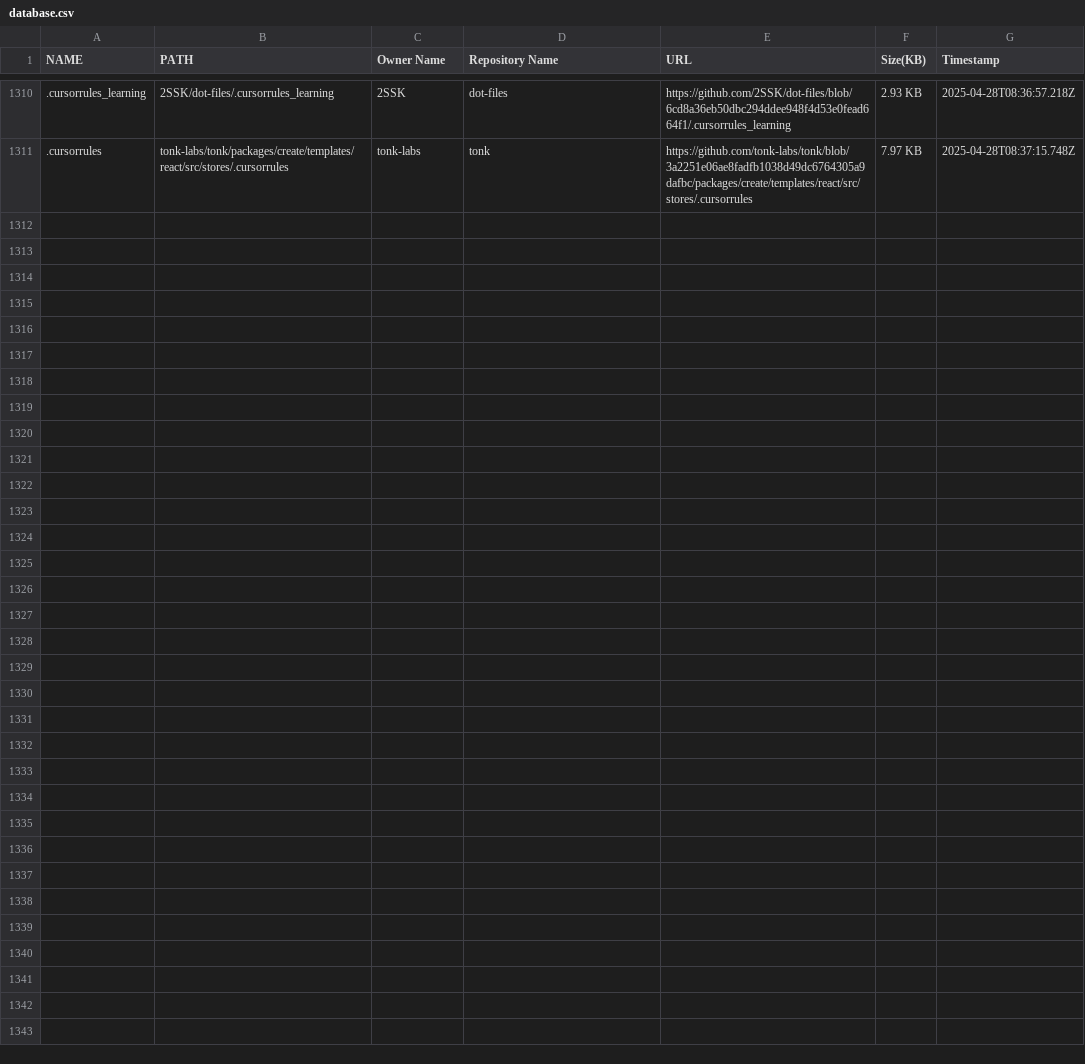
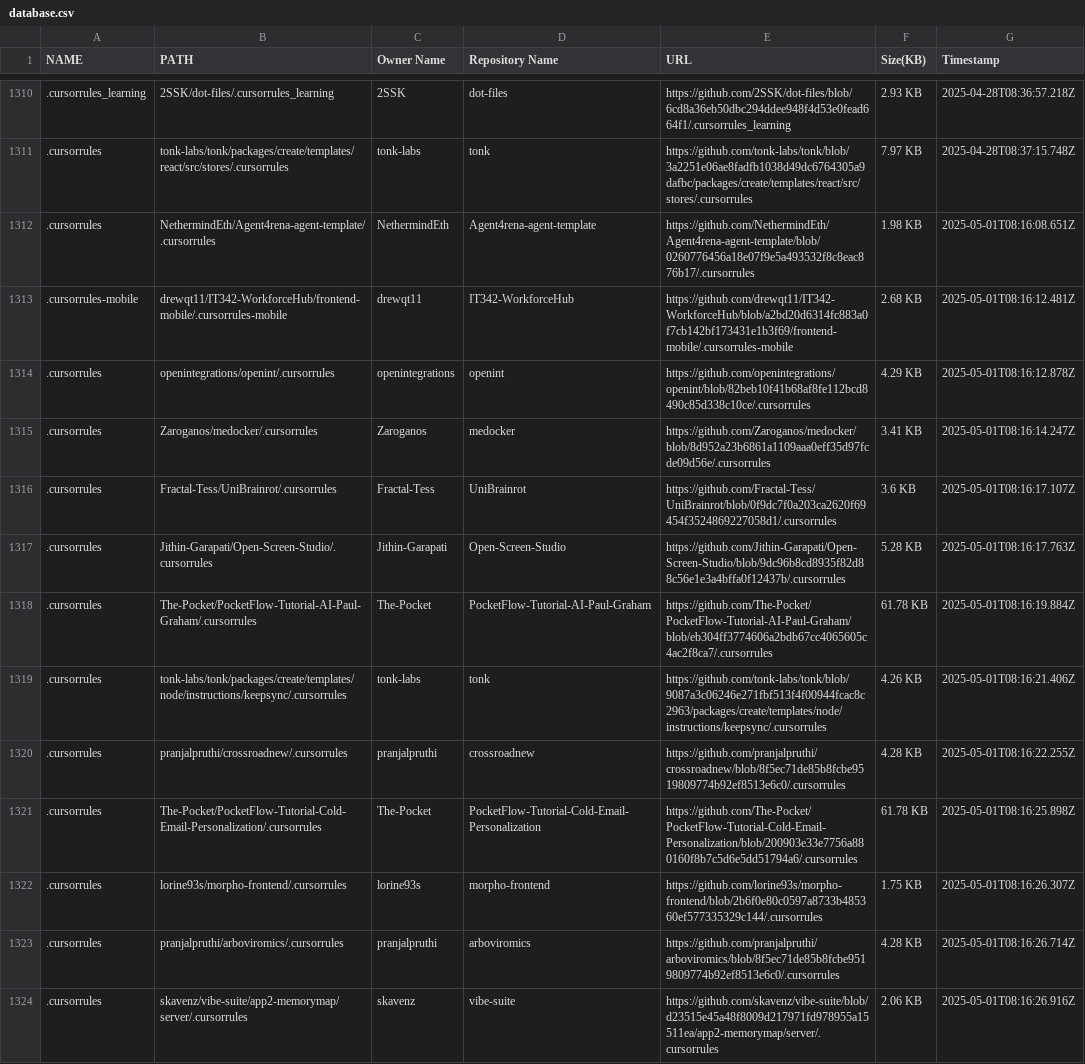
Before and after one commit to alpgul/Cursorrules-Database, a CSV file: csv/database.csv, drawn as a sheet; only a part is shown, gaps mark what is left out; the diff names each change by its address in the sheet, - before the commit and + after, or states it on an @@ line.

```diff
--- a/csv/database.csv
+++ b/csv/database.csv
+row 1312: .cursorrules | NethermindEth/Agent4rena-agent-template/.cursorrules | NethermindEth | Agent4rena-agent-template | https://github.com/NethermindEth/Agent4rena-agent-template/blob/0260776456a18e07f9e5a493532f8c8eac876b17/.cursorrules | 1.98 KB | 2025-05-01T08:16:08.651Z
+row 1313: .cursorrules-mobile | drewqt11/IT342-WorkforceHub/frontend-mobile/.cursorrules-mobile | drewqt11 | IT342-WorkforceHub | https://github.com/drewqt11/IT342-WorkforceHub/blob/a2bd20d6314fc883a0f7cb142bf173431e1b3f69/frontend-mobile/.cursorrules-mobile | 2.68 KB | 2025-05-01T08:16:12.481Z
+row 1314: .cursorrules | openintegrations/openint/.cursorrules | openintegrations | openint | https://github.com/openintegrations/openint/blob/82beb10f41b68af8fe112bcd8490c85d338c10ce/.cursorrules | 4.29 KB | 2025-05-01T08:16:12.878Z
+row 1315: .cursorrules | Zaroganos/medocker/.cursorrules | Zaroganos | medocker | https://github.com/Zaroganos/medocker/blob/8d952a23b6861a1109aaa0eff35d97fcde09d56e/.cursorrules | 3.41 KB | 2025-05-01T08:16:14.247Z
+row 1316: .cursorrules | Fractal-Tess/UniBrainrot/.cursorrules | Fractal-Tess | UniBrainrot | https://github.com/Fractal-Tess/UniBrainrot/blob/0f9dc7f0a203ca2620f69454f3524869227058d1/.cursorrules | 3.6 KB | 2025-05-01T08:16:17.107Z
+row 1317: .cursorrules | Jithin-Garapati/Open-Screen-Studio/.cursorrules | Jithin-Garapati | Open-Screen-Studio | https://github.com/Jithin-Garapati/Open-Screen-Studio/blob/9dc96b8cd8935f82d88c56e1e3a4bffa0f12437b/.cursorrules | 5.28 KB | 2025-05-01T08:16:17.763Z
+row 1318: .cursorrules | The-Pocket/PocketFlow-Tutorial-AI-Paul-Graham/.cursorrules | The-Pocket | PocketFlow-Tutorial-AI-Paul-Graham | https://github.com/The-Pocket/PocketFlow-Tutorial-AI-Paul-Graham/blob/eb304ff3774606a2bdb67cc4065605c4ac2f8ca7/.cursorrules | 61.78 KB | 2025-05-01T08:16:19.884Z
+row 1319: .cursorrules | tonk-labs/tonk/packages/create/templates/node/instructions/keepsync/.cursorrules | tonk-labs | tonk | https://github.com/tonk-labs/tonk/blob/9087a3c06246e271fbf513f4f00944fcac8c2963/packages/create/templates/node/instructions/keepsync/.cursorrules | 4.26 KB | 2025-05-01T08:16:21.406Z
+row 1320: .cursorrules | pranjalpruthi/crossroadnew/.cursorrules | pranjalpruthi | crossroadnew | https://github.com/pranjalpruthi/crossroadnew/blob/8f5ec71de85b8fcbe9519809774b92ef8513e6c0/.cursorrules | 4.28 KB | 2025-05-01T08:16:22.255Z
+row 1321: .cursorrules | The-Pocket/PocketFlow-Tutorial-Cold-Email-Personalization/.cursorrules | The-Pocket | PocketFlow-Tutorial-Cold-Email-Personalization | https://github.com/The-Pocket/PocketFlow-Tutorial-Cold-Email-Personalization/blob/200903e33e7756a880160f8b7c5d6e5dd51794a6/.cursorrules | 61.78 KB | 2025-05-01T08:16:25.898Z
+row 1322: .cursorrules | lorine93s/morpho-frontend/.cursorrules | lorine93s | morpho-frontend | https://github.com/lorine93s/morpho-frontend/blob/2b6f0e80c0597a8733b485360ef577335329c144/.cursorrules | 1.75 KB | 2025-05-01T08:16:26.307Z
+row 1323: .cursorrules | pranjalpruthi/arboviromics/.cursorrules | pranjalpruthi | arboviromics | https://github.com/pranjalpruthi/arboviromics/blob/8f5ec71de85b8fcbe9519809774b92ef8513e6c0/.cursorrules | 4.28 KB | 2025-05-01T08:16:26.714Z
+row 1324: .cursorrules | skavenz/vibe-suite/app2-memorymap/server/.cursorrules | skavenz | vibe-suite | https://github.com/skavenz/vibe-suite/blob/d23515e45a48f8009d217971fd978955a15511ea/app2-memorymap/server/.cursorrules | 2.06 KB | 2025-05-01T08:16:26.916Z
```
Also changed, not shown: 14 other files.
